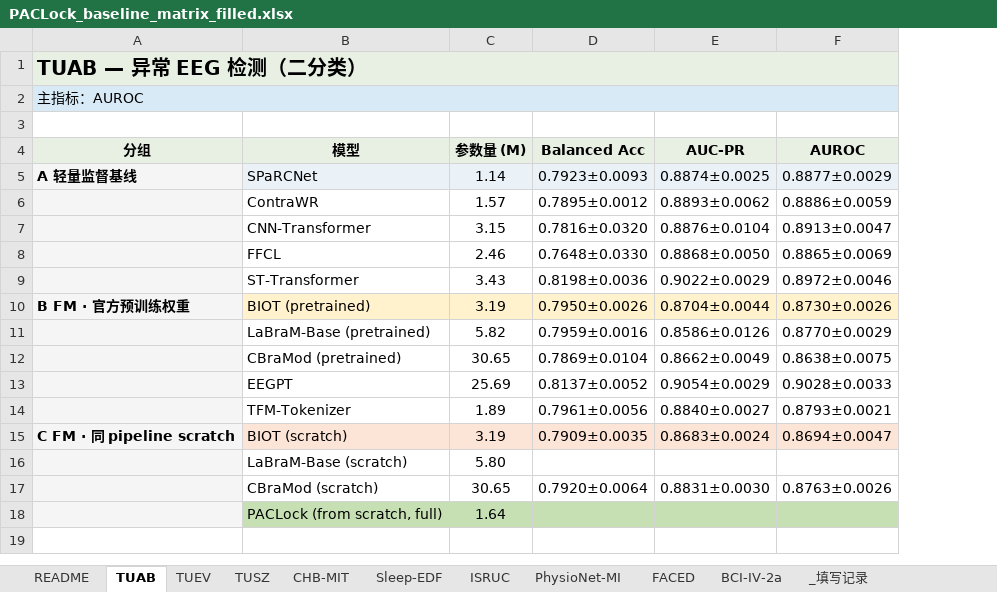
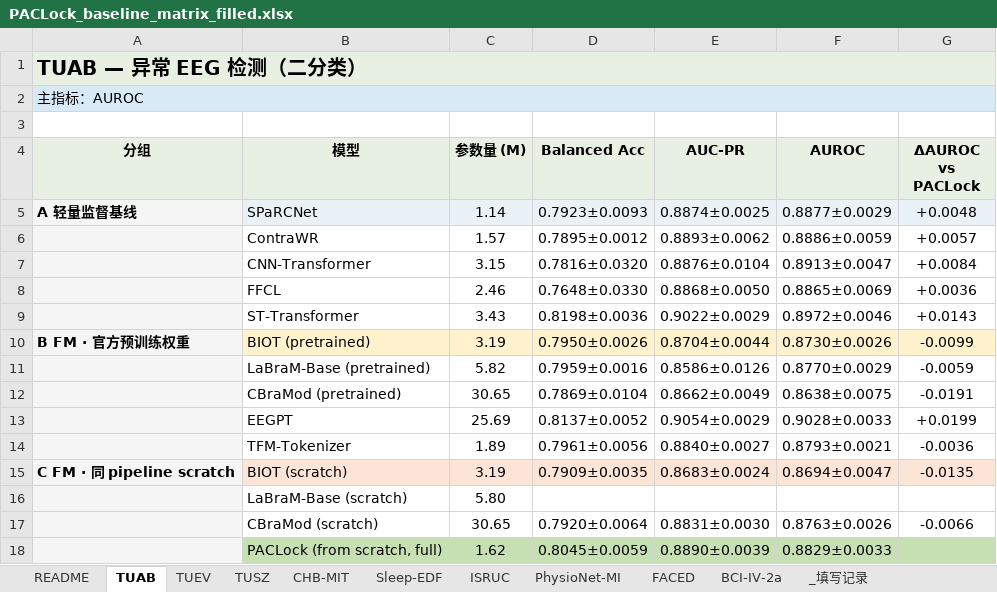
Before and after one commit to Joni-z/PACLock, an Excel workbook: results/PACLock_baseline_matrix_filled.xlsx, sheet TUAB, drawn as a sheet; values as stored, in another font and other column widths than the file's, no borders; the diff names each change by its address in the sheet, - before the commit and + after, or states it on an @@ line.

Commit message:
Rebuild the table: 9-corpus SOTA sweep landed, FACED/PhysioNet-MI collapse fix in flight
TUAB, CHB-MIT, TUSZ finished since the last build; 119 cells filled, delta-vs-
PACLock computed on the 7 sheets that have a current PACLock number. FACED and
PhysioNet-MI stay blank until Fix_faced/Fix_pmi (371382/371383, patch_len=200)
land -- the old patch_len=50 results are archived
(archive/runs_patch50_collapsed), not shown, so the table never mixes the
collapsed config with the fixed one under one label.

```diff
--- a/results/PACLock_baseline_matrix_filled.xlsx (sheet TUAB)
+++ b/results/PACLock_baseline_matrix_filled.xlsx (sheet TUAB)
+column G (ΔAUROC vs PACLock), rows 5-17: +0.0048 | +0.0057 | +0.0084 | +0.0036 | +0.0143 | -0.0099 | -0.0059 | -0.0191 | +0.0199 | -0.0036 | -0.0135 |  | -0.0066
-C18 (参数量 (M)): 1.64
+C18 (参数量 (M)): 1.62
-D18 (Balanced Acc): (empty)
+D18 (Balanced Acc): 0.8045±0.0059
-E18 (AUC-PR): (empty)
+E18 (AUC-PR): 0.8890±0.0039
-F18 (AUROC): (empty)
+F18 (AUROC): 0.8829±0.0033
```
Also changed, not shown: sheet _填写记录, sheet ISRUC, sheet TUSZ, sheet CHB-MIT, 15 other files.
